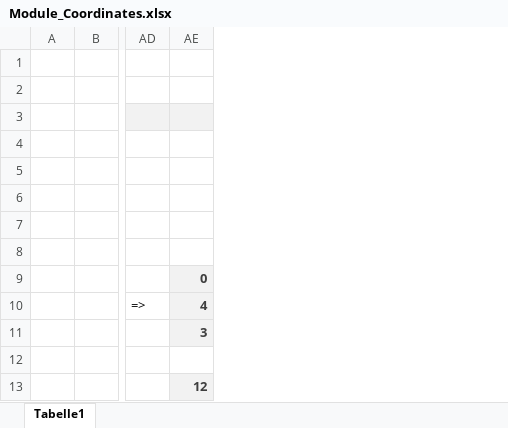
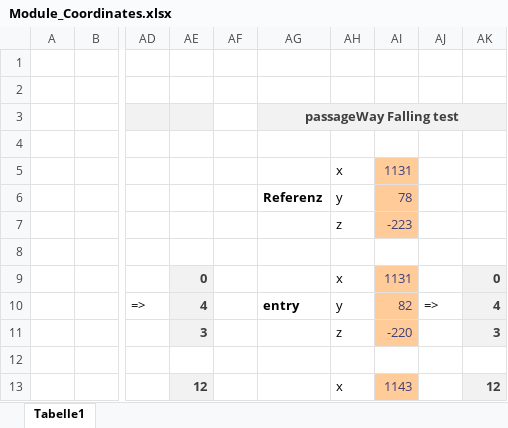
Before and after one commit to TheRoot89/DungeonGen, an Excel workbook: Server_files/plugins/ProjectXXX/Module_Coordinates.xlsx, sheet Tabelle1, drawn as a sheet; only a part is shown, gaps mark what is left out; values as stored, in another font and other column widths than the file's, no borders; the diff names each change by its address in the sheet, - before the commit and + after, or states it on an @@ line.

Commit message:
added and tested falling type doors

```diff
--- a/Server_files/plugins/ProjectXXX/Module_Coordinates.xlsx (sheet Tabelle1)
+++ b/Server_files/plugins/ProjectXXX/Module_Coordinates.xlsx (sheet Tabelle1)
+column AF, empty
+column AG, rows 3-10: passageWay Falling test |  |  | Referenz |  |  |  | entry
+column AH, rows 5-13: x | y | z |  | x | y | z |  | x
+column AI, rows 5-13: 1131 | 78 | -223 |  | 1131 | 82 | -220 |  | 1143
+column AJ, row 10: =>
+column AK, rows 9-13: 0 | 4 | 3 |  | 12
```
Also changed, not shown: 3 other files.
